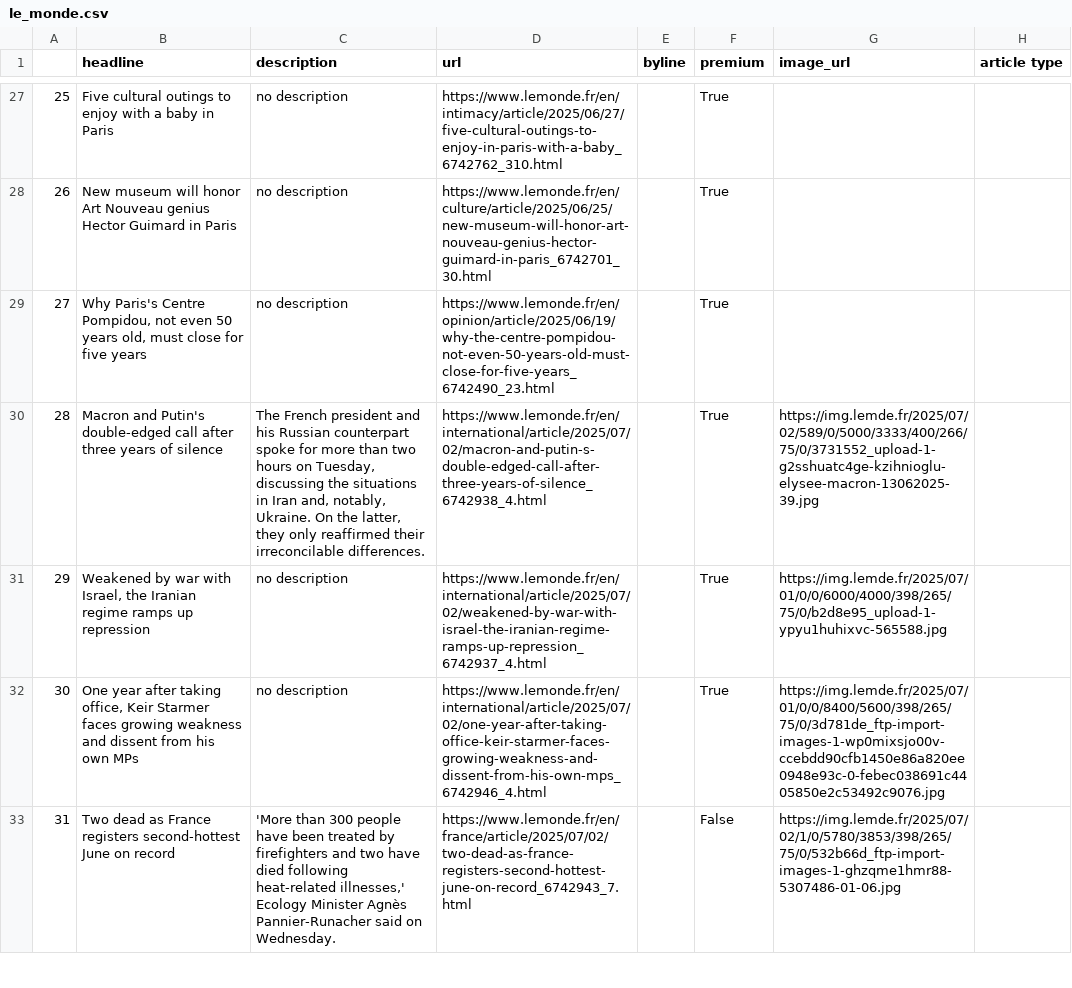
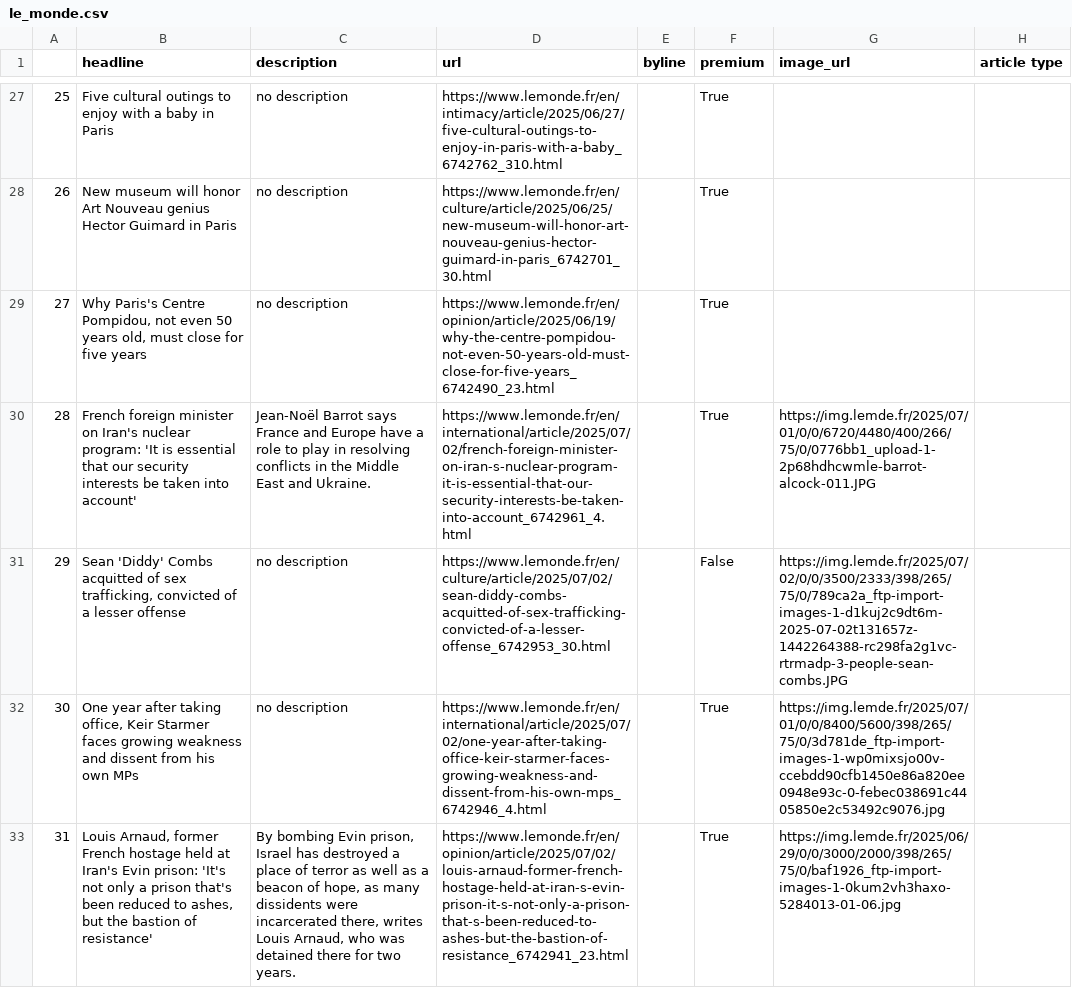
Before and after one commit to helenawittlich/scraping, a CSV file: le_monde.csv, drawn as a sheet; only a part is shown, gaps mark what is left out; the diff covers the shown part only; the diff names each change by its address in the sheet, - before the commit and + after, or states it on an @@ line.

```diff
--- a/le_monde.csv
+++ b/le_monde.csv
-B30 (headline): Macron and Putin's double-edged call after three years of silence
+B30 (headline): French foreign minister on Iran's nuclear program: 'It is essential that our security interests be taken into account'
-C30 (description): The French president and his Russian counterpart spoke for more than two hours on Tuesday, discussing the situations in Iran and, notably, Ukraine. On the latter, they only reaffirmed their irreconcilable differences.
+C30 (description): Jean-Noël Barrot says France and Europe have a role to play in resolving conflicts in the Middle East and Ukraine.
-D30 (url): https://www.lemonde.fr/en/international/article/2025/07/02/macron-and-putin-s-double-edged-call-after-three-years-of-silence_6742938_4.html
+D30 (url): https://www.lemonde.fr/en/international/article/2025/07/02/french-foreign-minister-on-iran-s-nuclear-program-it-is-essential-that-our-security-interests-be-taken-into-account_6742961_4.html
-G30 (image_url): https://img.lemde.fr/2025/07/02/589/0/5000/3333/400/266/75/0/3731552_upload-1-g2sshuatc4ge-kzihnioglu-elysee-macron-13062025-39.jpg
+G30 (image_url): https://img.lemde.fr/2025/07/01/0/0/6720/4480/400/266/75/0/0776bb1_upload-1-2p68hdhcwmle-barrot-alcock-011.JPG
-B31 (headline): Weakened by war with Israel, the Iranian regime ramps up repression
+B31 (headline): Sean 'Diddy' Combs acquitted of sex trafficking, convicted of a lesser offense
-D31 (url): https://www.lemonde.fr/en/international/article/2025/07/02/weakened-by-war-with-israel-the-iranian-regime-ramps-up-repression_6742937_4.html
+D31 (url): https://www.lemonde.fr/en/culture/article/2025/07/02/sean-diddy-combs-acquitted-of-sex-trafficking-convicted-of-a-lesser-offense_6742953_30.html
-F31 (premium): True
+F31 (premium): False
-G31 (image_url): https://img.lemde.fr/2025/07/01/0/0/6000/4000/398/265/75/0/b2d8e95_upload-1-ypyu1huhixvc-565588.jpg
+G31 (image_url): https://img.lemde.fr/2025/07/02/0/0/3500/2333/398/265/75/0/789ca2a_ftp-import-images-1-d1kuj2c9dt6m-2025-07-02t131657z-1442264388-rc298fa2g1vc-rtrmadp-3-people-sean-combs.JPG
-B33 (headline): Two dead as France registers second-hottest June on record
+B33 (headline): Louis Arnaud, former French hostage held at Iran's Evin prison: 'It's not only a prison that's been reduced to ashes, but the bastion of resistance'
-C33 (description): 'More than 300 people have been treated by firefighters and two have died following heat-related illnesses,' Ecology Minister Agnès Pannier-Runacher said on Wednesday.
+C33 (description): By bombing Evin prison, Israel has destroyed a place of terror as well as a beacon of hope, as many dissidents were incarcerated there, writes Louis Arnaud, who was detained there for two years.
-D33 (url): https://www.lemonde.fr/en/france/article/2025/07/02/two-dead-as-france-registers-second-hottest-june-on-record_6742943_7.html
+D33 (url): https://www.lemonde.fr/en/opinion/article/2025/07/02/louis-arnaud-former-french-hostage-held-at-iran-s-evin-prison-it-s-not-only-a-prison-that-s-been-reduced-to-ashes-but-the-bastion-of-resistance_6742941_23.html
-F33 (premium): False
+F33 (premium): True
-G33 (image_url): https://img.lemde.fr/2025/07/02/1/0/5780/3853/398/265/75/0/532b66d_ftp-import-images-1-ghzqme1hmr88-5307486-01-06.jpg
+G33 (image_url): https://img.lemde.fr/2025/06/29/0/0/3000/2000/398/265/75/0/baf1926_ftp-import-images-1-0kum2vh3haxo-5284013-01-06.jpg
```
Also changed, not shown: 69 edited cells elsewhere in this file.
